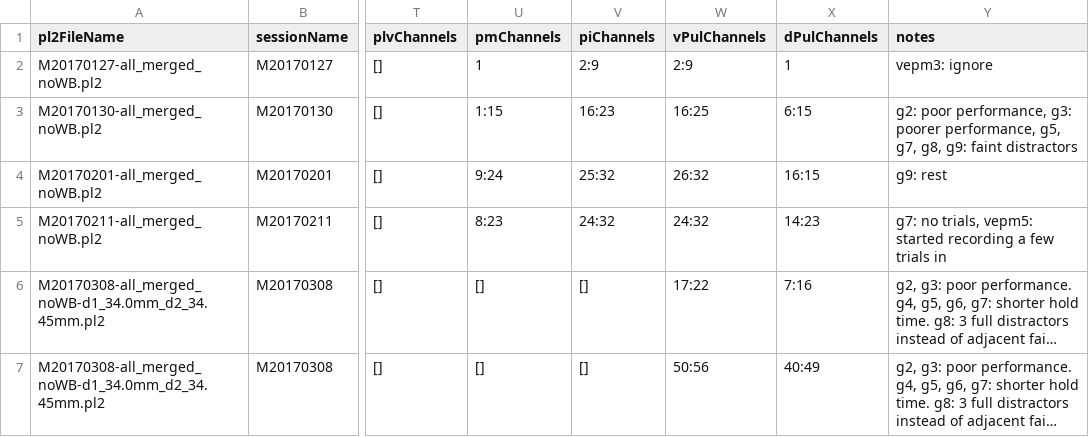
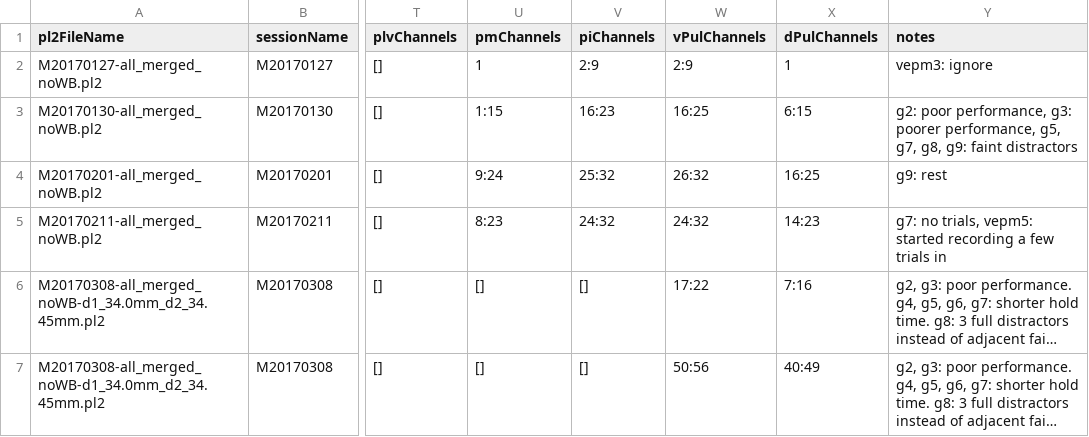
Before and after one commit to rly/gratings-task-analysis, a CSV file: recordingInfo2.csv, drawn as a sheet; only a part is shown, gaps mark what is left out; long unchanged cells end in …; the diff names each change by its address in the sheet, - before the commit and + after, or states it on an @@ line.

Commit message:
bug fix on dPul classification

```diff
--- a/recordingInfo2.csv
+++ b/recordingInfo2.csv
-X4 (dPulChannels): 16:15
+X4 (dPulChannels): 16:25
```
